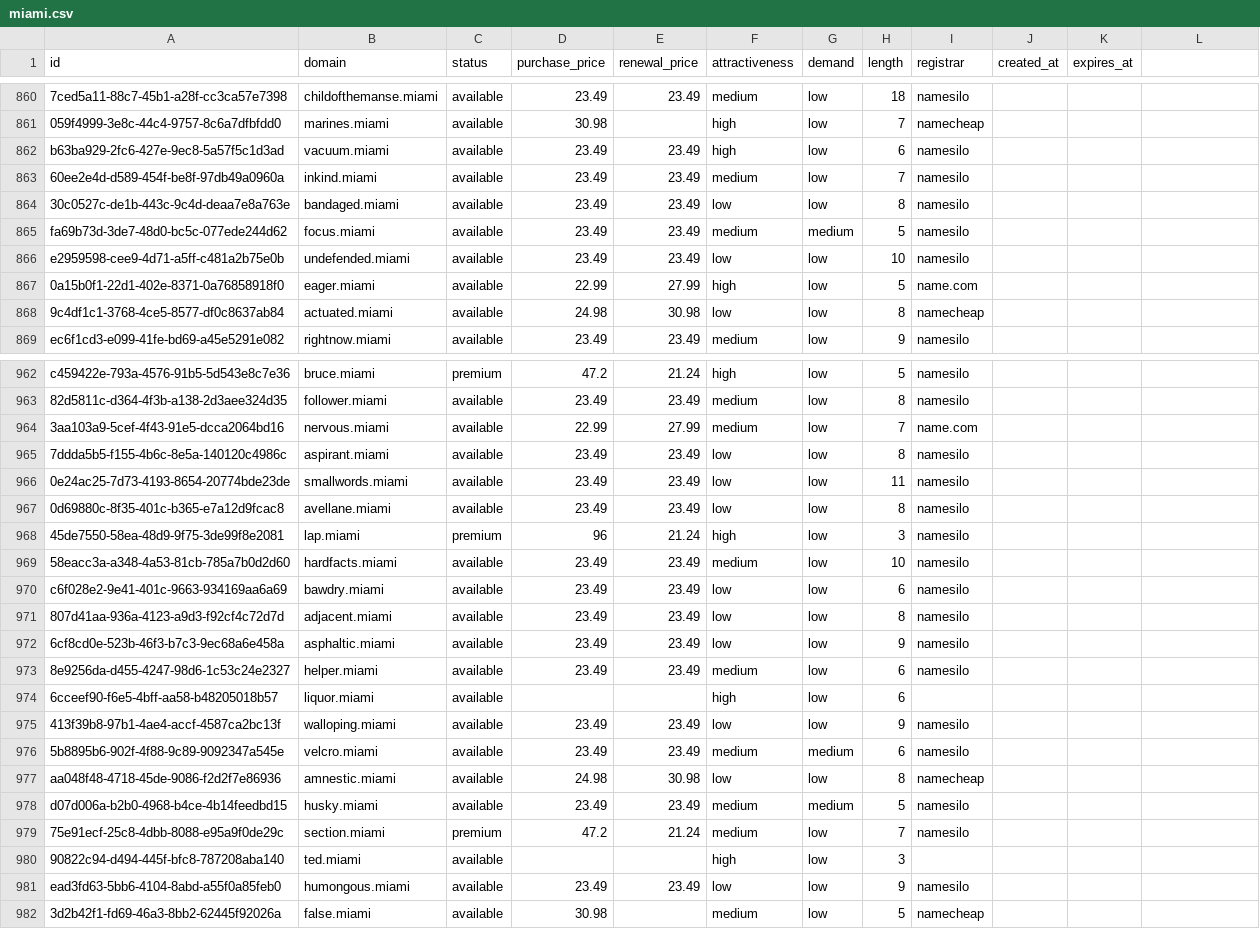
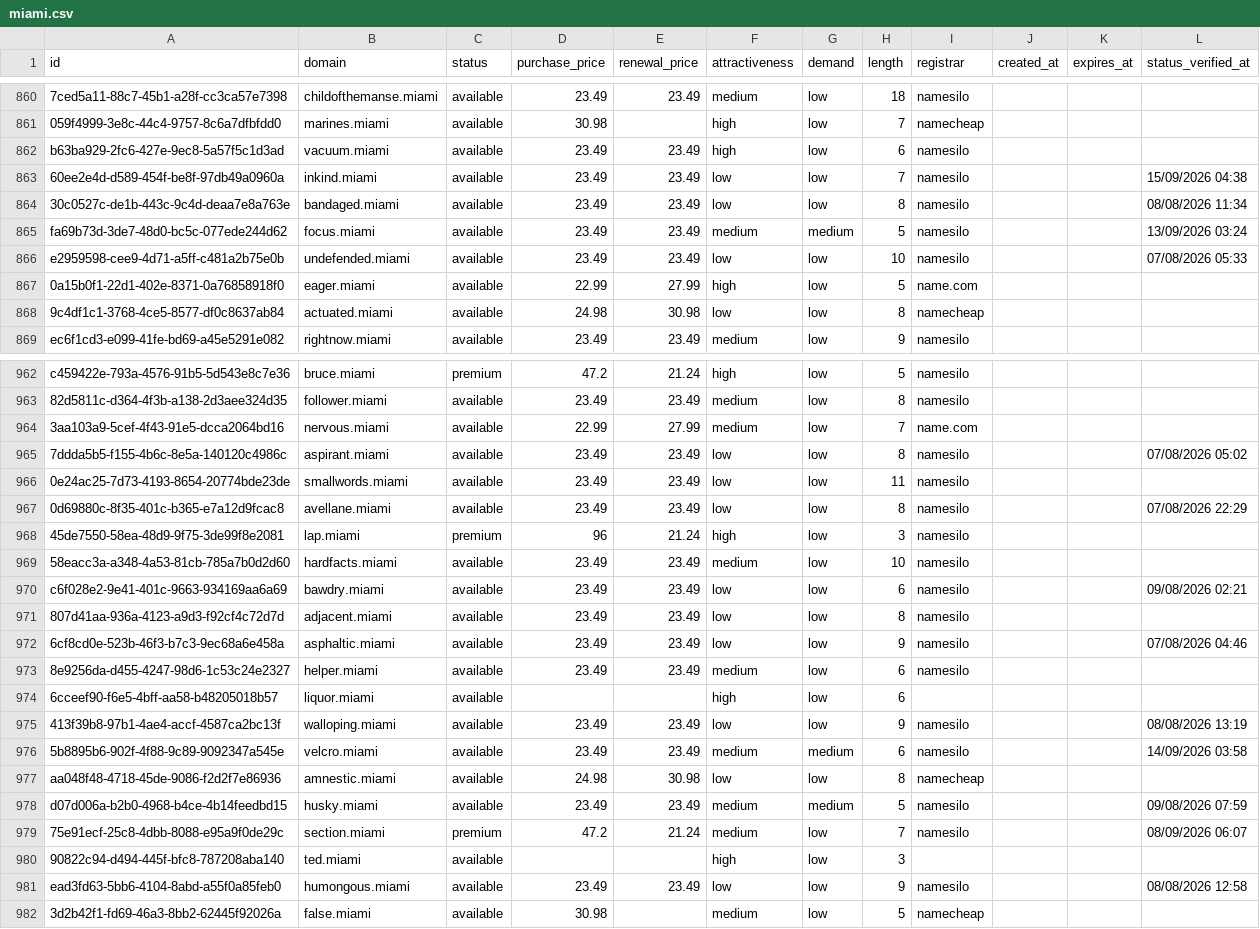
Before and after one commit to UniqueDomains/miami-oneword-domains, a CSV file: miami.csv, drawn as a sheet; only a part is shown, gaps mark what is left out; the diff covers the shown part only.

Commit message:
Domains update

```diff
--- a/miami.csv
+++ b/miami.csv
@@ -1 +1 @@
-id,domain,status,purchase_price,renewal_price,attractiveness,demand,length,registrar,created_at,expires_at
+id,domain,status,purchase_price,renewal_price,attractiveness,demand,length,registrar,created_at,expires_at,status_verified_at
@@ -863,4 +863,4 @@ b63ba929-2fc6-427e-9ec8-5a57f5c1d3ad,vacuum.miami,available,23.49,23.49,high,low
-60ee2e4d-d589-454f-be8f-97db49a0960a,inkind.miami,available,23.49,23.49,medium,low,7,namesilo,,
-30c0527c-de1b-443c-9c4d-deaa7e8a763e,bandaged.miami,available,23.49,23.49,low,low,8,namesilo,,
-fa69b73d-3de7-48d0-bc5c-077ede244d62,focus.miami,available,23.49,23.49,medium,medium,5,namesilo,,
-e2959598-cee9-4d71-a5ff-c481a2b75e0b,undefended.miami,available,23.49,23.49,low,low,10,namesilo,,
+60ee2e4d-d589-454f-be8f-97db49a0960a,inkind.miami,available,23.49,23.49,low,low,7,namesilo,,,15/09/2026 04:38
+30c0527c-de1b-443c-9c4d-deaa7e8a763e,bandaged.miami,available,23.49,23.49,low,low,8,namesilo,,,08/08/2026 11:34
+fa69b73d-3de7-48d0-bc5c-077ede244d62,focus.miami,available,23.49,23.49,medium,medium,5,namesilo,,,13/09/2026 03:24
+e2959598-cee9-4d71-a5ff-c481a2b75e0b,undefended.miami,available,23.49,23.49,low,low,10,namesilo,,,07/08/2026 05:33
@@ -965 +965 @@ c459422e-793a-4576-91b5-5d543e8c7e36,bruce.miami,premium,47.2,21.24,high,low,5,n
-7ddda5b5-f155-4b6c-8e5a-140120c4986c,aspirant.miami,available,23.49,23.49,low,low,8,namesilo,,
+7ddda5b5-f155-4b6c-8e5a-140120c4986c,aspirant.miami,available,23.49,23.49,low,low,8,namesilo,,,07/08/2026 05:02
@@ -967 +967 @@ c459422e-793a-4576-91b5-5d543e8c7e36,bruce.miami,premium,47.2,21.24,high,low,5,n
-0d69880c-8f35-401c-b365-e7a12d9fcac8,avellane.miami,available,23.49,23.49,low,low,8,namesilo,,
+0d69880c-8f35-401c-b365-e7a12d9fcac8,avellane.miami,available,23.49,23.49,low,low,8,namesilo,,,07/08/2026 22:29
@@ -970 +970 @@ c459422e-793a-4576-91b5-5d543e8c7e36,bruce.miami,premium,47.2,21.24,high,low,5,n
-c6f028e2-9e41-401c-9663-934169aa6a69,bawdry.miami,available,23.49,23.49,low,low,6,namesilo,,
+c6f028e2-9e41-401c-9663-934169aa6a69,bawdry.miami,available,23.49,23.49,low,low,6,namesilo,,,09/08/2026 02:21
@@ -972 +972 @@ c6f028e2-9e41-401c-9663-934169aa6a69,bawdry.miami,available,23.49,23.49,low,low,
-6cf8cd0e-523b-46f3-b7c3-9ec68a6e458a,asphaltic.miami,available,23.49,23.49,low,low,9,namesilo,,
+6cf8cd0e-523b-46f3-b7c3-9ec68a6e458a,asphaltic.miami,available,23.49,23.49,low,low,9,namesilo,,,07/08/2026 04:46
@@ -975,2 +975,2 @@ c6f028e2-9e41-401c-9663-934169aa6a69,bawdry.miami,available,23.49,23.49,low,low,
-413f39b8-97b1-4ae4-accf-4587ca2bc13f,walloping.miami,available,23.49,23.49,low,low,9,namesilo,,
-5b8895b6-902f-4f88-9c89-9092347a545e,velcro.miami,available,23.49,23.49,medium,medium,6,namesilo,,
+413f39b8-97b1-4ae4-accf-4587ca2bc13f,walloping.miami,available,23.49,23.49,low,low,9,namesilo,,,08/08/2026 13:19
+5b8895b6-902f-4f88-9c89-9092347a545e,velcro.miami,available,23.49,23.49,medium,medium,6,namesilo,,,14/09/2026 03:58
@@ -978,2 +978,2 @@ aa048f48-4718-45de-9086-f2d2f7e86936,amnestic.miami,available,24.98,30.98,low,lo
-d07d006a-b2b0-4968-b4ce-4b14feedbd15,husky.miami,available,23.49,23.49,medium,medium,5,namesilo,,
-75e91ecf-25c8-4dbb-8088-e95a9f0de29c,section.miami,premium,47.2,21.24,medium,low,7,namesilo,,
+d07d006a-b2b0-4968-b4ce-4b14feedbd15,husky.miami,available,23.49,23.49,medium,medium,5,namesilo,,,09/08/2026 07:59
+75e91ecf-25c8-4dbb-8088-e95a9f0de29c,section.miami,premium,47.2,21.24,medium,low,7,namesilo,,,08/09/2026 06:07
@@ -981 +981 @@ d07d006a-b2b0-4968-b4ce-4b14feedbd15,husky.miami,available,23.49,23.49,medium,me
-ead3fd63-5bb6-4104-8abd-a55f0a85feb0,humongous.miami,available,23.49,23.49,low,low,9,namesilo,,
+ead3fd63-5bb6-4104-8abd-a55f0a85feb0,humongous.miami,available,23.49,23.49,low,low,9,namesilo,,,08/08/2026 12:58
```
Also changed, not shown: 113 edited cells elsewhere in this file, 6 other files.
